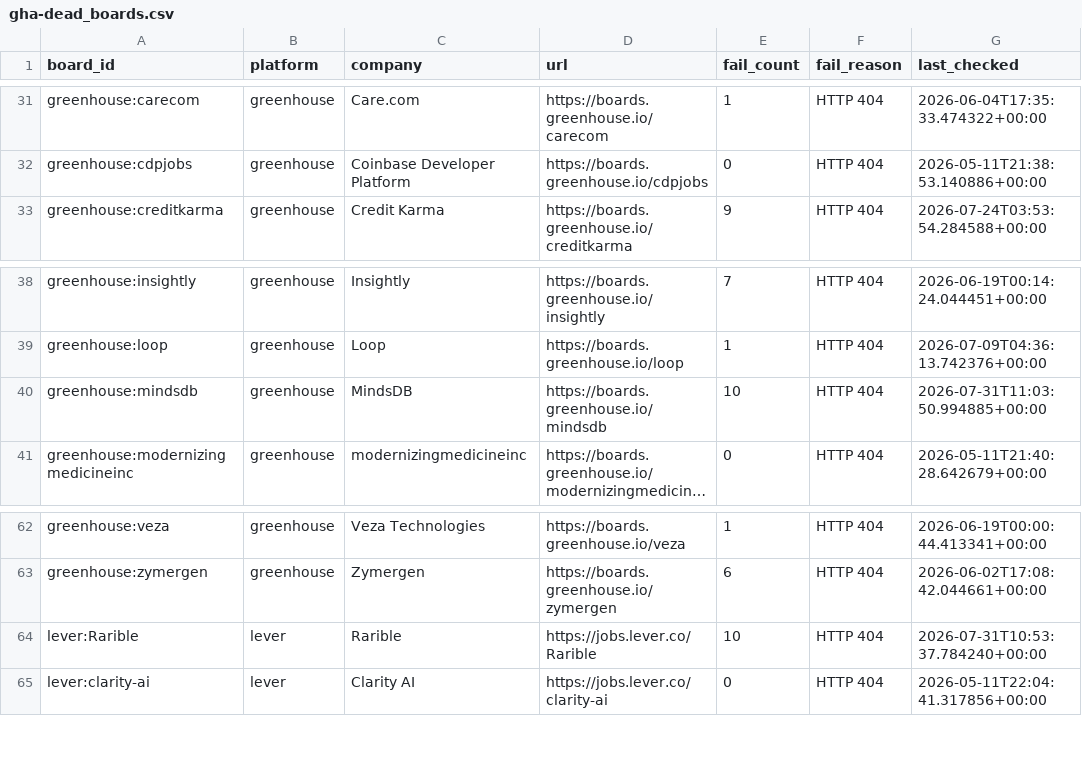
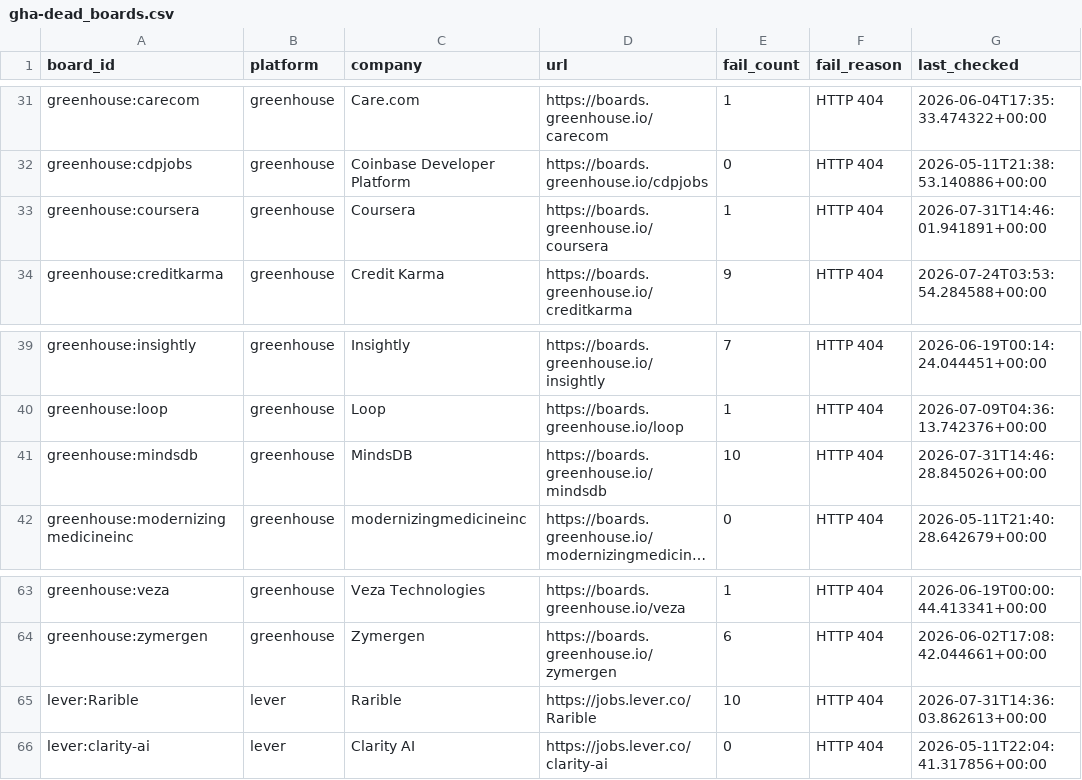
Before and after one commit to zmoham1/jboard_zm, a CSV file: state/gha-dead_boards.csv, drawn as a sheet; only a part is shown, gaps mark what is left out; long unchanged cells end in …; addresses are those after the commit; the diff names each change by its address in the sheet, - before the commit and + after, or states it on an @@ line.

```diff
--- a/state/gha-dead_boards.csv
+++ b/state/gha-dead_boards.csv
+row 33: greenhouse:coursera | greenhouse | Coursera | https://boards.greenhouse.io/coursera | 1 | HTTP 404 | 2026-07-31T14:46:01.941891+00:00
-G41 (last_checked): 2026-07-31T11:03:50.994885+00:00
+G41 (last_checked): 2026-07-31T14:46:28.845026+00:00
-G65 (last_checked): 2026-07-31T10:53:37.784240+00:00
+G65 (last_checked): 2026-07-31T14:36:03.862613+00:00
```
